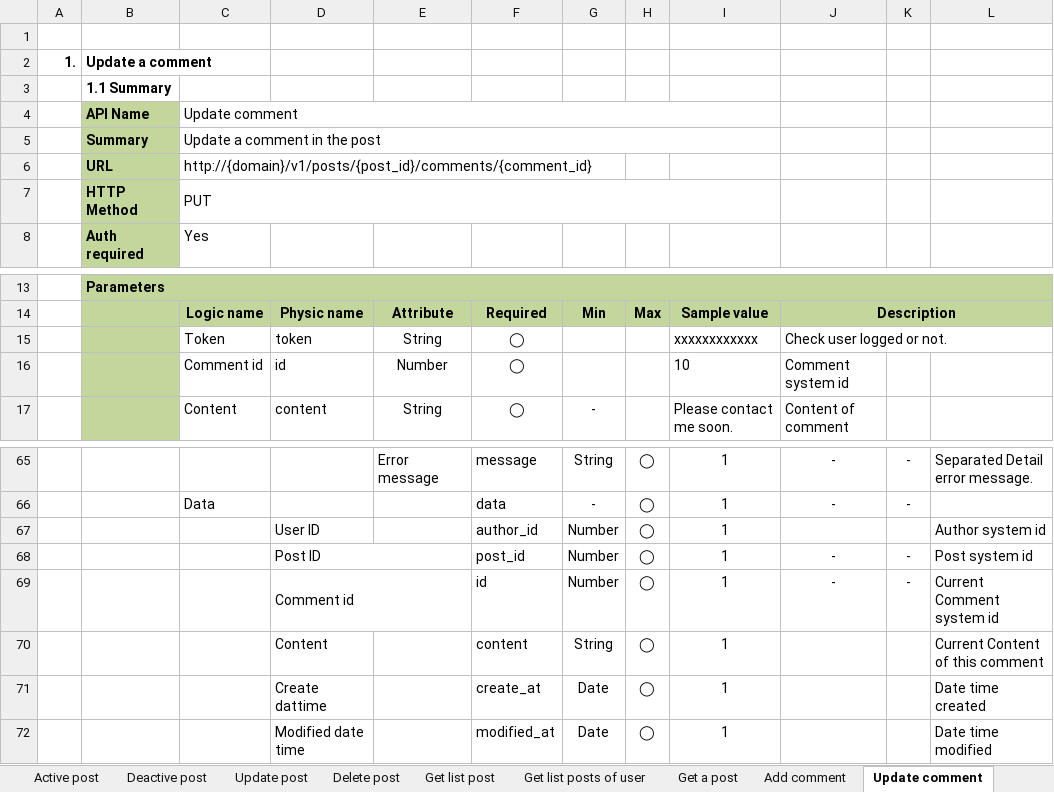
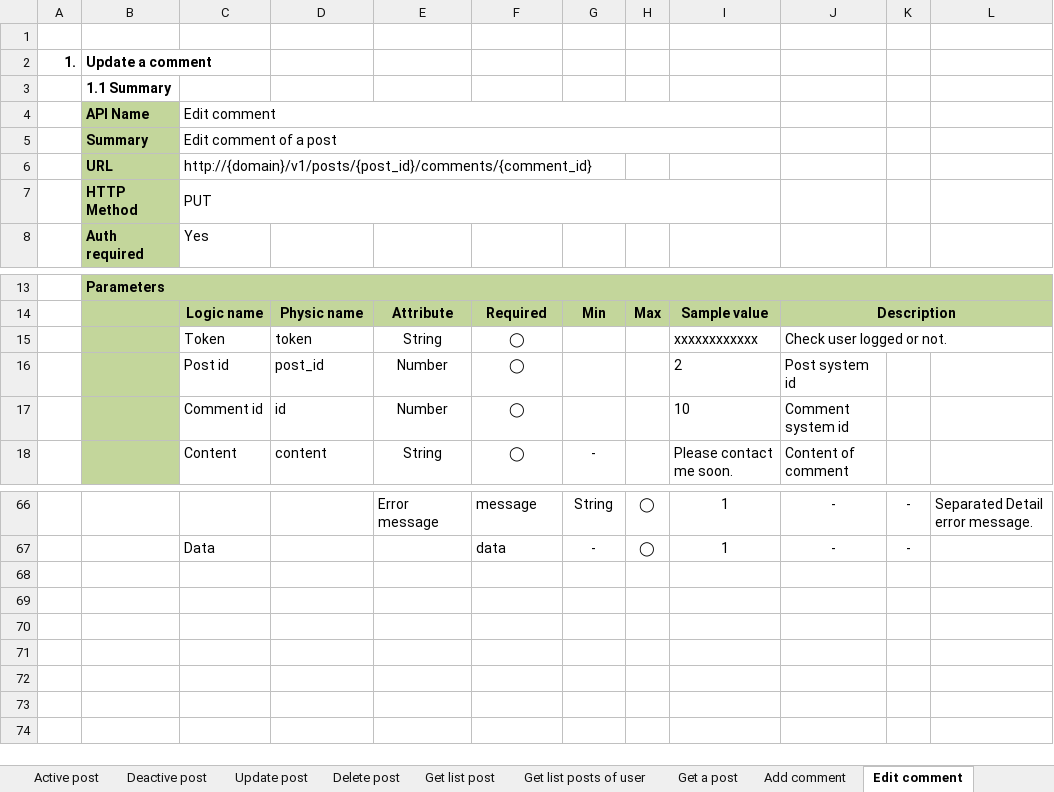
Before and after one commit to Mulodo-PHP-Training/miniblog-lam.vy, an Excel workbook: doc/API_Design/API_Spec/TRN-MiniBlog_API-Specification_LAMVY.xlsx, sheet Edit comment, drawn as a sheet; only a part is shown, gaps mark what is left out; values as stored, in another font and other column widths than the file's, no borders; charts and pictures not drawn; removed rows and columns are numbered as before the commit, all else as after; the diff names each change by its address in the sheet, - before the commit and + after, or states it on an @@ line.

Commit message:
Commit api design for edit comment function

```diff
--- a/doc/API_Design/API_Spec/TRN-MiniBlog_API-Specification_LAMVY.xlsx (sheet Edit comment)
+++ b/doc/API_Design/API_Spec/TRN-MiniBlog_API-Specification_LAMVY.xlsx (sheet Edit comment)
-sheet tab: Update comment
+sheet tab: Edit comment
-C4: Update comment
+C4: Edit comment
-C5: Update a comment in the post
+C5: Edit comment of a post
+row 16:  |  | Post id | post_id | Number | ◯ |  |  | 2 | Post system id
-row 67:  |  |  | User ID |  | author_id | Number | ◯ | 1 |  |  | Author system id
-row 68:  |  |  | Post ID |  | post_id | Number | ◯ | 1 | - | - | Post system id
-row 69:  |  |  | Comment id |  | id | Number | ◯ | 1 | - | - | Current Comment system id
-row 70:  |  |  | Content |  | content | String | ◯ | 1 |  |  | Current Content of this comment
-row 71:  |  |  | Create dattime |  | create_at | Date | ◯ | 1 |  |  | Date time created
-row 72:  |  |  | Modified date time |  | modified_at | Date | ◯ | 1 |  |  | Date time modified
```
Also changed, not shown: charts or pictures, 2 other files.
